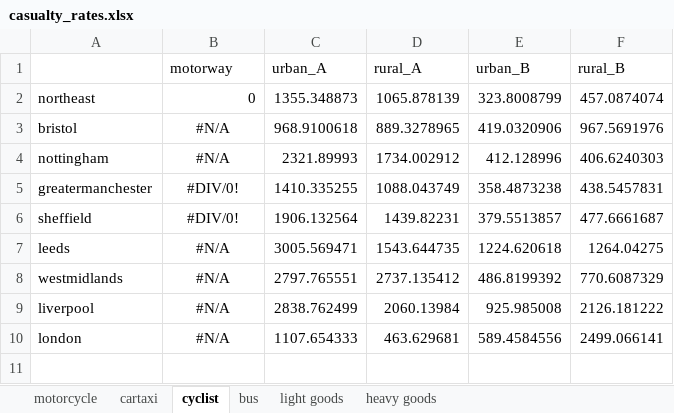
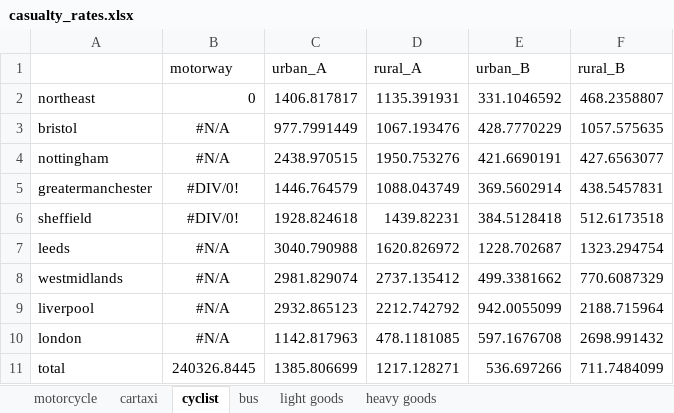
Before and after one commit to metahit/mh-injury, an Excel workbook: casualty_rates.xlsx, sheet cyclist, drawn as a sheet; values as stored, in another font and other column widths than the file's, no borders; the diff names each change by its address in the sheet, - before the commit and + after, or states it on an @@ line.

```diff
--- a/casualty_rates.xlsx (sheet cyclist)
+++ b/casualty_rates.xlsx (sheet cyclist)
-C2 (urban_A): 1355.348873
+C2 (urban_A): 1406.817817
-D2 (rural_A): 1065.878139
+D2 (rural_A): 1135.391931
-E2 (urban_B): 323.8008799
+E2 (urban_B): 331.1046592
-F2 (rural_B): 457.0874074
+F2 (rural_B): 468.2358807
-C3 (urban_A): 968.9100618
+C3 (urban_A): 977.7991449
-D3 (rural_A): 889.3278965
+D3 (rural_A): 1067.193476
-E3 (urban_B): 419.0320906
+E3 (urban_B): 428.7770229
-F3 (rural_B): 967.5691976
+F3 (rural_B): 1057.575635
-C4 (urban_A): 2321.89993
+C4 (urban_A): 2438.970515
-D4 (rural_A): 1734.002912
+D4 (rural_A): 1950.753276
-E4 (urban_B): 412.128996
+E4 (urban_B): 421.6690191
-F4 (rural_B): 406.6240303
+F4 (rural_B): 427.6563077
-C5 (urban_A): 1410.335255
+C5 (urban_A): 1446.764579
-E5 (urban_B): 358.4873238
+E5 (urban_B): 369.5602914
-C6 (urban_A): 1906.132564
+C6 (urban_A): 1928.824618
-E6 (urban_B): 379.5513857
+E6 (urban_B): 384.5128418
-F6 (rural_B): 477.6661687
+F6 (rural_B): 512.6173518
-C7 (urban_A): 3005.569471
+C7 (urban_A): 3040.790988
-D7 (rural_A): 1543.644735
+D7 (rural_A): 1620.826972
-E7 (urban_B): 1224.620618
+E7 (urban_B): 1228.702687
-F7 (rural_B): 1264.04275
+F7 (rural_B): 1323.294754
-C8 (urban_A): 2797.765551
+C8 (urban_A): 2981.829074
-E8 (urban_B): 486.8199392
+E8 (urban_B): 499.3381662
-C9 (urban_A): 2838.762499
+C9 (urban_A): 2932.865123
-D9 (rural_A): 2060.13984
+D9 (rural_A): 2212.742792
-E9 (urban_B): 925.985008
+E9 (urban_B): 942.0055099
-F9 (rural_B): 2126.181222
+F9 (rural_B): 2188.715964
-C10 (urban_A): 1107.654333
+C10 (urban_A): 1142.817963
-D10 (rural_A): 463.629681
+D10 (rural_A): 478.1181085
-E10 (urban_B): 589.4584556
+E10 (urban_B): 597.1676708
-F10 (rural_B): 2499.066141
+F10 (rural_B): 2698.991432
+row 11: total | 240326.8445 | 1385.806699 | 1217.128271 | 536.697266 | 711.7484099
```
Also changed, not shown: sheet cartaxi, sheet motorcycle, sheet light goods, sheet bus, sheet heavy goods, strike_rates.xlsx, 5 other files.
